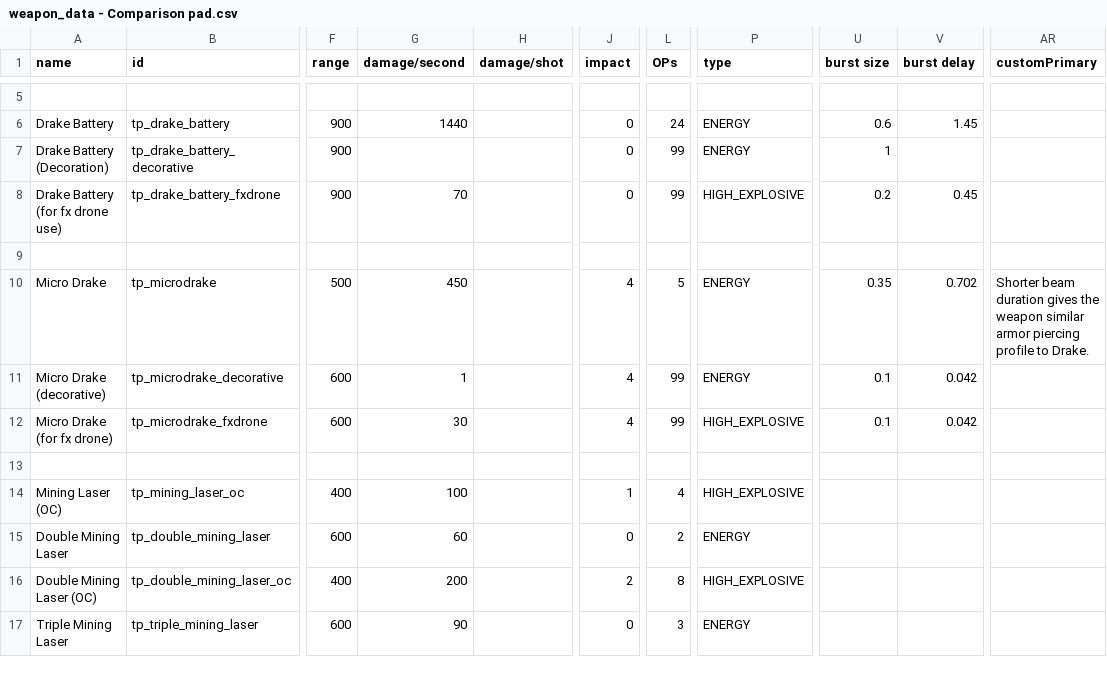
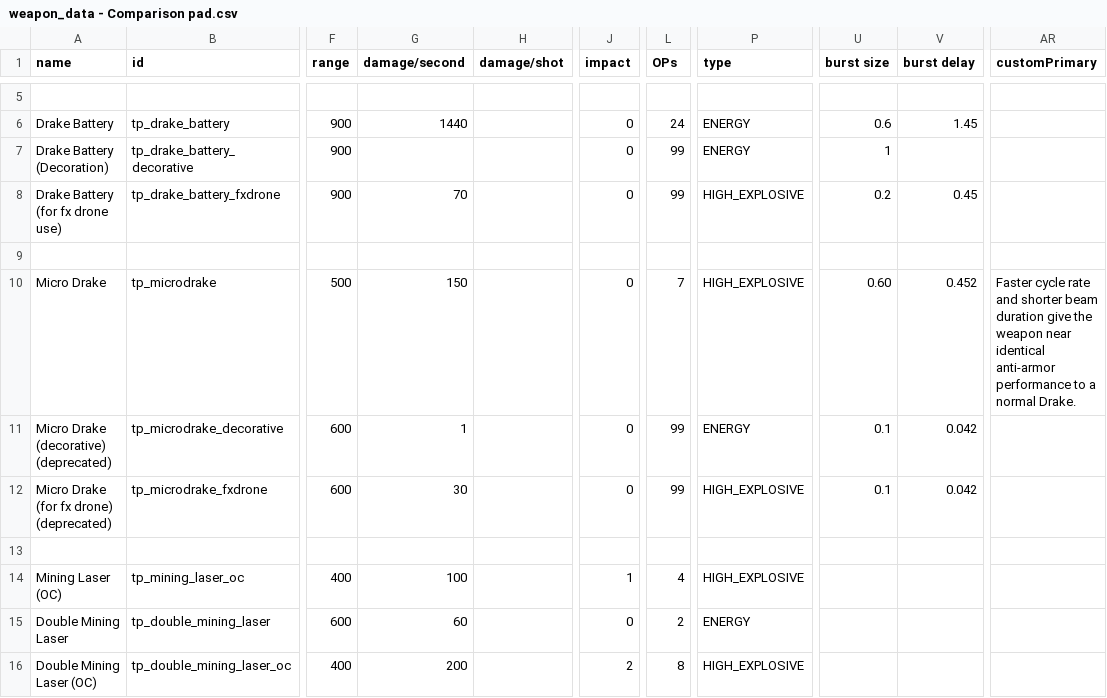
Before and after one commit to Auraekon/TerriblePirates, a CSV file: data/weapons/weapon_data - Comparison pad.csv, drawn as a sheet; only a part is shown, gaps mark what is left out; the shorter side is filled out with more unchanged rows; the diff names each change by its address in the sheet, - before the commit and + after, or states it on an @@ line.

```diff
--- a/data/weapons/weapon_data - Comparison pad.csv
+++ b/data/weapons/weapon_data - Comparison pad.csv
-G10 (damage/second): 450
+G10 (damage/second): 150
-J10:J12 (impact): 4
+J10:J12 (impact): 0
-L10 (OPs): 5
+L10 (OPs): 7
-P10 (type): ENERGY
+P10 (type): HIGH_EXPLOSIVE
-U10 (burst size): 0.35
+U10 (burst size): 0.60
-V10 (burst delay): 0.702
+V10 (burst delay): 0.452
-AR10 (customPrimary): Shorter beam duration gives the weapon similar armor piercing profile to Drake.
+AR10 (customPrimary): Faster cycle rate and shorter beam duration give the weapon near identical anti-armor performance to a normal Drake.
-A11 (name): Micro Drake (decorative)
+A11 (name): Micro Drake (decorative) (deprecated)
-A12 (name): Micro Drake (for fx drone)
+A12 (name): Micro Drake (for fx drone) (deprecated)
```
Also changed, not shown: data/weapons/weapon_data.csv, 5 other files.
